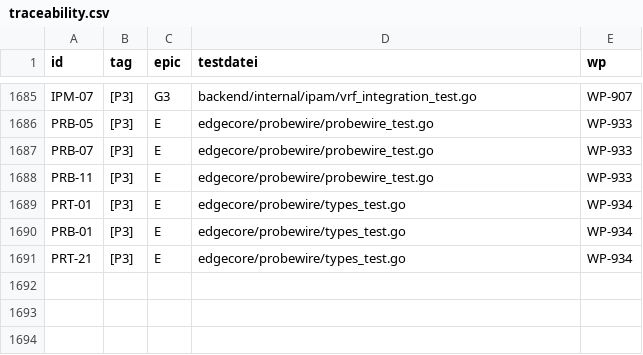
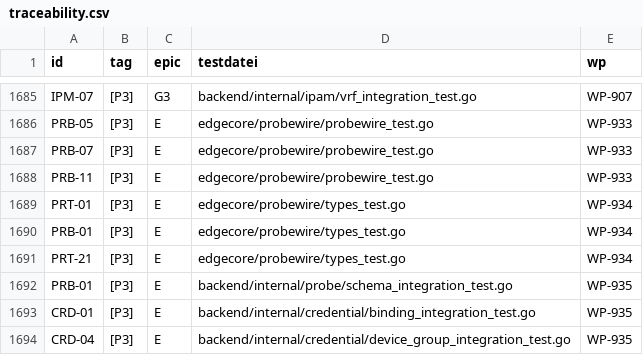
Before and after one commit to DataHub-Chiemgau/Reticora-CMDB, a CSV file: docs/traceability.csv, drawn as a sheet; only a part is shown, gaps mark what is left out.

```diff
--- a/docs/traceability.csv
+++ b/docs/traceability.csv
@@ -1691 +1691,4 @@ PRB-01;[P3];E;edgecore/probewire/types_test.go;WP-934
 PRT-21;[P3];E;edgecore/probewire/types_test.go;WP-934
+PRB-01;[P3];E;backend/internal/probe/schema_integration_test.go;WP-935
+CRD-01;[P3];E;backend/internal/credential/binding_integration_test.go;WP-935
+CRD-04;[P3];E;backend/internal/credential/device_group_integration_test.go;WP-935
```
Also changed, not shown: 22 other files.
